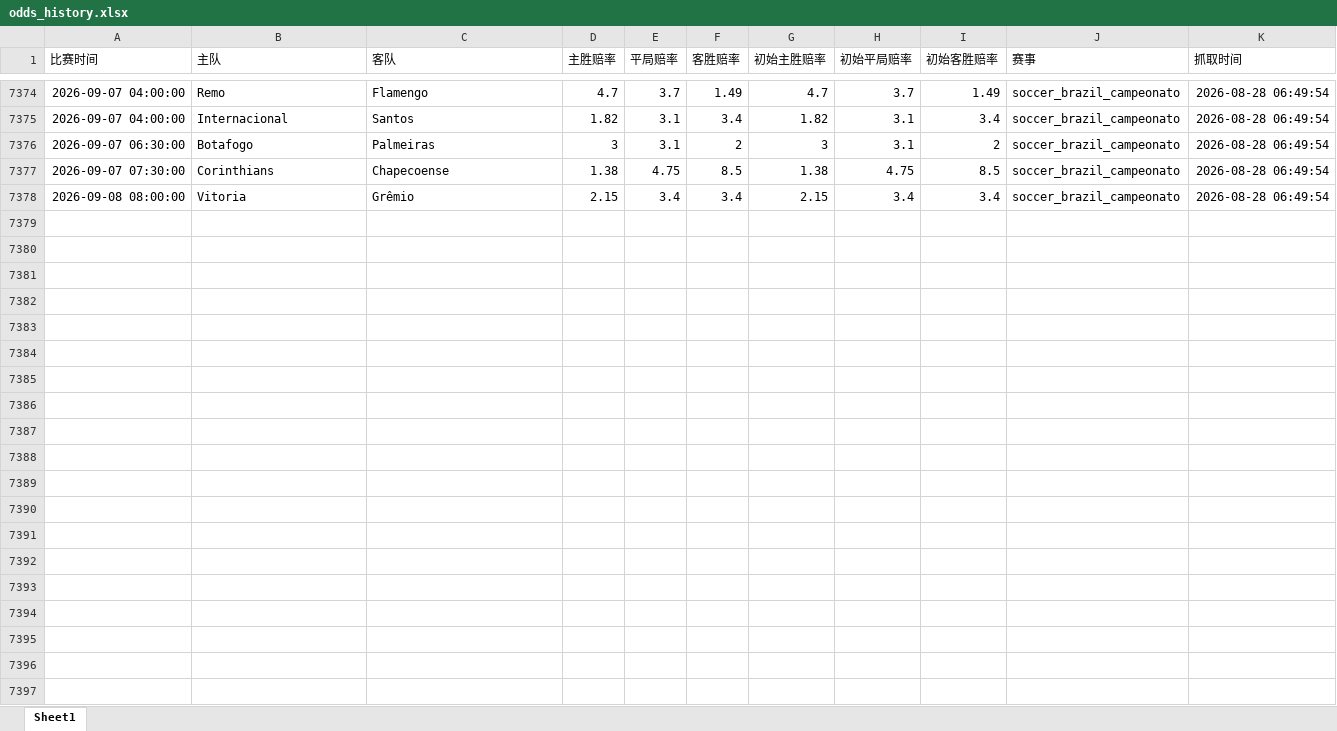
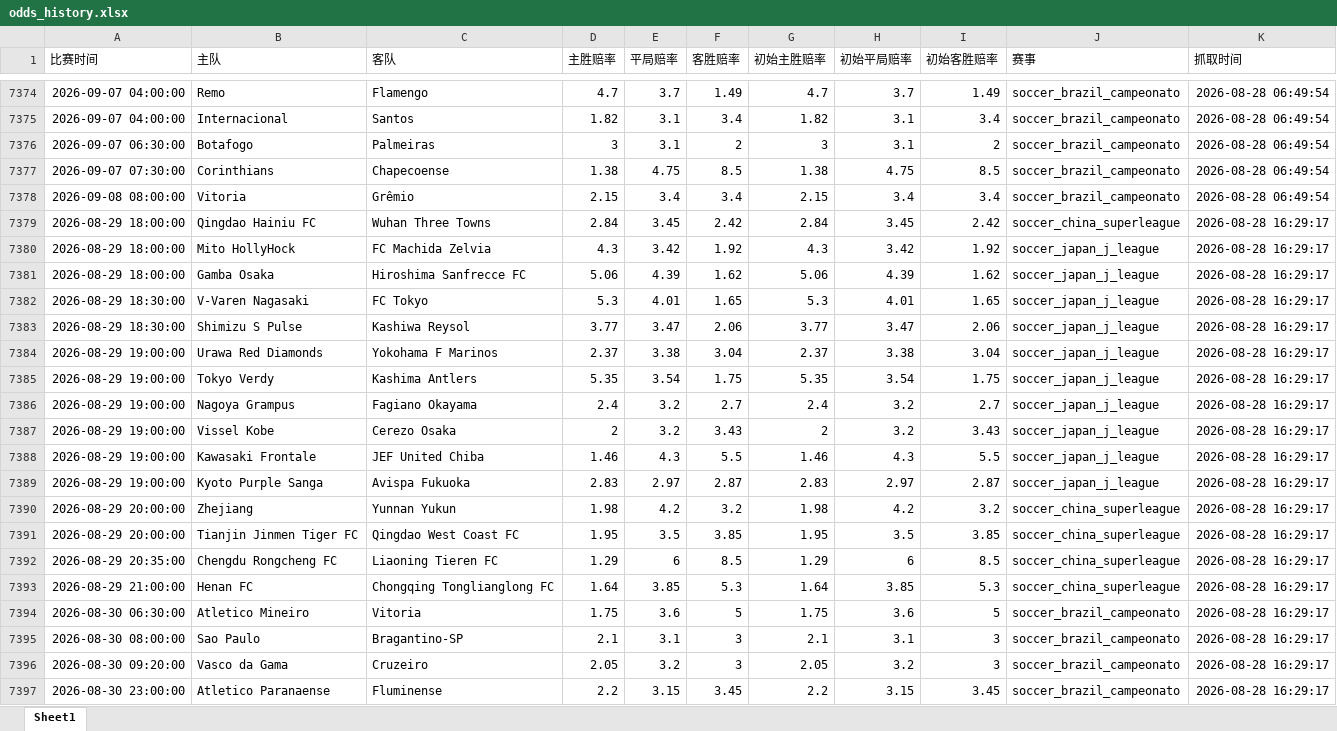
Before and after one commit to mynametengfei-coder/football_model, an Excel workbook: odds_history.xlsx, sheet Sheet1, drawn as a sheet; only a part is shown, gaps mark what is left out; values as stored, in another font and other column widths than the file's, no borders; the diff covers the shown part only; the diff names each change by its address in the sheet, - before the commit and + after, or states it on an @@ line.

```diff
--- a/odds_history.xlsx (sheet Sheet1)
+++ b/odds_history.xlsx (sheet Sheet1)
+row 7379: 2026-08-29 18:00:00 | Qingdao Hainiu FC | Wuhan Three Towns | 2.84 | 3.45 | 2.42 | 2.84 | 3.45 | 2.42 | soccer_china_superleague | 2026-08-28 16:29:17
+row 7380: 2026-08-29 18:00:00 | Mito HollyHock | FC Machida Zelvia | 4.3 | 3.42 | 1.92 | 4.3 | 3.42 | 1.92 | soccer_japan_j_league | 2026-08-28 16:29:17
+row 7381: 2026-08-29 18:00:00 | Gamba Osaka | Hiroshima Sanfrecce FC | 5.06 | 4.39 | 1.62 | 5.06 | 4.39 | 1.62 | soccer_japan_j_league | 2026-08-28 16:29:17
+row 7382: 2026-08-29 18:30:00 | V-Varen Nagasaki | FC Tokyo | 5.3 | 4.01 | 1.65 | 5.3 | 4.01 | 1.65 | soccer_japan_j_league | 2026-08-28 16:29:17
+row 7383: 2026-08-29 18:30:00 | Shimizu S Pulse | Kashiwa Reysol | 3.77 | 3.47 | 2.06 | 3.77 | 3.47 | 2.06 | soccer_japan_j_league | 2026-08-28 16:29:17
+row 7384: 2026-08-29 19:00:00 | Urawa Red Diamonds | Yokohama F Marinos | 2.37 | 3.38 | 3.04 | 2.37 | 3.38 | 3.04 | soccer_japan_j_league | 2026-08-28 16:29:17
+row 7385: 2026-08-29 19:00:00 | Tokyo Verdy | Kashima Antlers | 5.35 | 3.54 | 1.75 | 5.35 | 3.54 | 1.75 | soccer_japan_j_league | 2026-08-28 16:29:17
+row 7386: 2026-08-29 19:00:00 | Nagoya Grampus | Fagiano Okayama | 2.4 | 3.2 | 2.7 | 2.4 | 3.2 | 2.7 | soccer_japan_j_league | 2026-08-28 16:29:17
+row 7387: 2026-08-29 19:00:00 | Vissel Kobe | Cerezo Osaka | 2 | 3.2 | 3.43 | 2 | 3.2 | 3.43 | soccer_japan_j_league | 2026-08-28 16:29:17
+row 7388: 2026-08-29 19:00:00 | Kawasaki Frontale | JEF United Chiba | 1.46 | 4.3 | 5.5 | 1.46 | 4.3 | 5.5 | soccer_japan_j_league | 2026-08-28 16:29:17
+row 7389: 2026-08-29 19:00:00 | Kyoto Purple Sanga | Avispa Fukuoka | 2.83 | 2.97 | 2.87 | 2.83 | 2.97 | 2.87 | soccer_japan_j_league | 2026-08-28 16:29:17
+row 7390: 2026-08-29 20:00:00 | Zhejiang | Yunnan Yukun | 1.98 | 4.2 | 3.2 | 1.98 | 4.2 | 3.2 | soccer_china_superleague | 2026-08-28 16:29:17
+row 7391: 2026-08-29 20:00:00 | Tianjin Jinmen Tiger FC | Qingdao West Coast FC | 1.95 | 3.5 | 3.85 | 1.95 | 3.5 | 3.85 | soccer_china_superleague | 2026-08-28 16:29:17
+row 7392: 2026-08-29 20:35:00 | Chengdu Rongcheng FC | Liaoning Tieren FC | 1.29 | 6 | 8.5 | 1.29 | 6 | 8.5 | soccer_china_superleague | 2026-08-28 16:29:17
+row 7393: 2026-08-29 21:00:00 | Henan FC | Chongqing Tonglianglong FC | 1.64 | 3.85 | 5.3 | 1.64 | 3.85 | 5.3 | soccer_china_superleague | 2026-08-28 16:29:17
+row 7394: 2026-08-30 06:30:00 | Atletico Mineiro | Vitoria | 1.75 | 3.6 | 5 | 1.75 | 3.6 | 5 | soccer_brazil_campeonato | 2026-08-28 16:29:17
+row 7395: 2026-08-30 08:00:00 | Sao Paulo | Bragantino-SP | 2.1 | 3.1 | 3 | 2.1 | 3.1 | 3 | soccer_brazil_campeonato | 2026-08-28 16:29:17
+row 7396: 2026-08-30 09:20:00 | Vasco da Gama | Cruzeiro | 2.05 | 3.2 | 3 | 2.05 | 3.2 | 3 | soccer_brazil_campeonato | 2026-08-28 16:29:17
+row 7397: 2026-08-30 23:00:00 | Atletico Paranaense | Fluminense | 2.2 | 3.15 | 3.45 | 2.2 | 3.15 | 3.45 | soccer_brazil_campeonato | 2026-08-28 16:29:17
```
Also changed, not shown: 27 added rows elsewhere in this sheet, matches_with_odds.xlsx.
